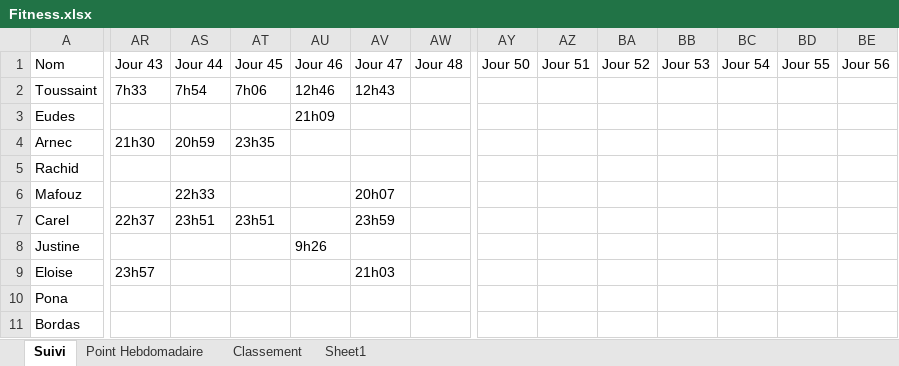
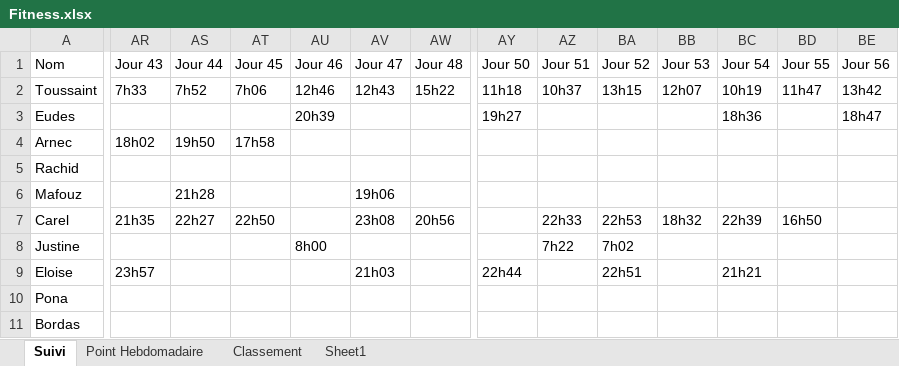
Before and after one commit to ameudes/fitness, an Excel workbook: Fitness.xlsx, sheet Suivi, drawn as a sheet; only a part is shown, gaps mark what is left out; values as stored, in another font and other column widths than the file's, no borders; the diff covers the shown part only; the diff names each change by its address in the sheet, - before the commit and + after, or states it on an @@ line.

```diff
--- a/Fitness.xlsx (sheet Suivi)
+++ b/Fitness.xlsx (sheet Suivi)
-AS2 (Jour 44): 7h54
+AS2 (Jour 44): 7h52
-AW2 (Jour 48): (empty)
+AW2 (Jour 48): 15h22
-AY2 (Jour 50): (empty)
+AY2 (Jour 50): 11h18
-AZ2 (Jour 51): (empty)
+AZ2 (Jour 51): 10h37
-BA2 (Jour 52): (empty)
+BA2 (Jour 52): 13h15
-BB2 (Jour 53): (empty)
+BB2 (Jour 53): 12h07
-BC2 (Jour 54): (empty)
+BC2 (Jour 54): 10h19
-BD2 (Jour 55): (empty)
+BD2 (Jour 55): 11h47
-BE2 (Jour 56): (empty)
+BE2 (Jour 56): 13h42
-AU3 (Jour 46): 21h09
+AU3 (Jour 46): 20h39
-AY3 (Jour 50): (empty)
+AY3 (Jour 50): 19h27
-BC3 (Jour 54): (empty)
+BC3 (Jour 54): 18h36
-BE3 (Jour 56): (empty)
+BE3 (Jour 56): 18h47
-AR4 (Jour 43): 21h30
+AR4 (Jour 43): 18h02
-AS4 (Jour 44): 20h59
+AS4 (Jour 44): 19h50
-AT4 (Jour 45): 23h35
+AT4 (Jour 45): 17h58
-AS6 (Jour 44): 22h33
+AS6 (Jour 44): 21h28
-AV6 (Jour 47): 20h07
+AV6 (Jour 47): 19h06
-AR7 (Jour 43): 22h37
+AR7 (Jour 43): 21h35
-AS7 (Jour 44): 23h51
+AS7 (Jour 44): 22h27
-AT7 (Jour 45): 23h51
+AT7 (Jour 45): 22h50
-AV7 (Jour 47): 23h59
+AV7 (Jour 47): 23h08
-AW7 (Jour 48): (empty)
+AW7 (Jour 48): 20h56
-AZ7 (Jour 51): (empty)
+AZ7 (Jour 51): 22h33
-BA7 (Jour 52): (empty)
+BA7 (Jour 52): 22h53
-BB7 (Jour 53): (empty)
+BB7 (Jour 53): 18h32
-BC7 (Jour 54): (empty)
+BC7 (Jour 54): 22h39
-BD7 (Jour 55): (empty)
+BD7 (Jour 55): 16h50
-AU8 (Jour 46): 9h26
+AU8 (Jour 46): 8h00
-AZ8 (Jour 51): (empty)
+AZ8 (Jour 51): 7h22
-BA8 (Jour 52): (empty)
+BA8 (Jour 52): 7h02
-AY9 (Jour 50): (empty)
+AY9 (Jour 50): 22h44
-BA9 (Jour 52): (empty)
+BA9 (Jour 52): 22h51
-BC9 (Jour 54): (empty)
+BC9 (Jour 54): 21h21
```
Also changed, not shown: 3 edited cells elsewhere in this sheet, sheet Classement, sheet Point Hebdomadaire, 1 other file.
